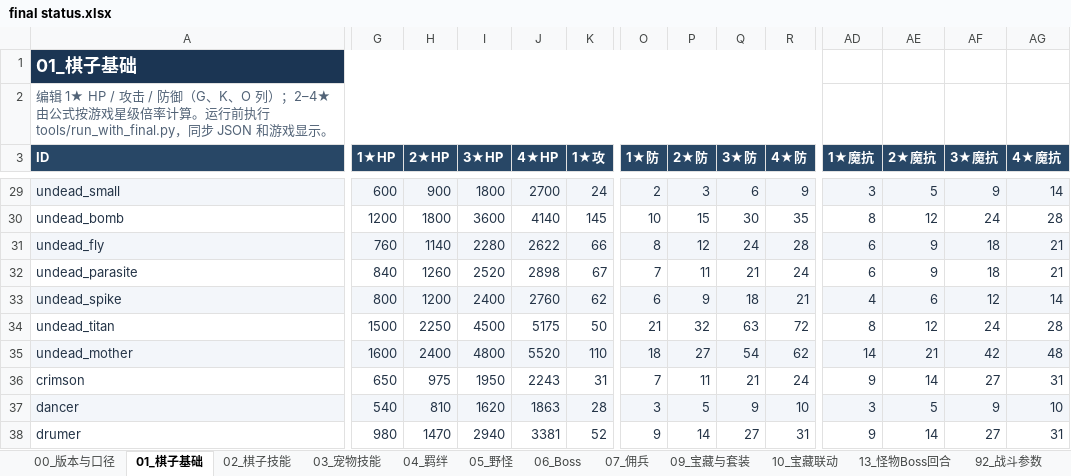
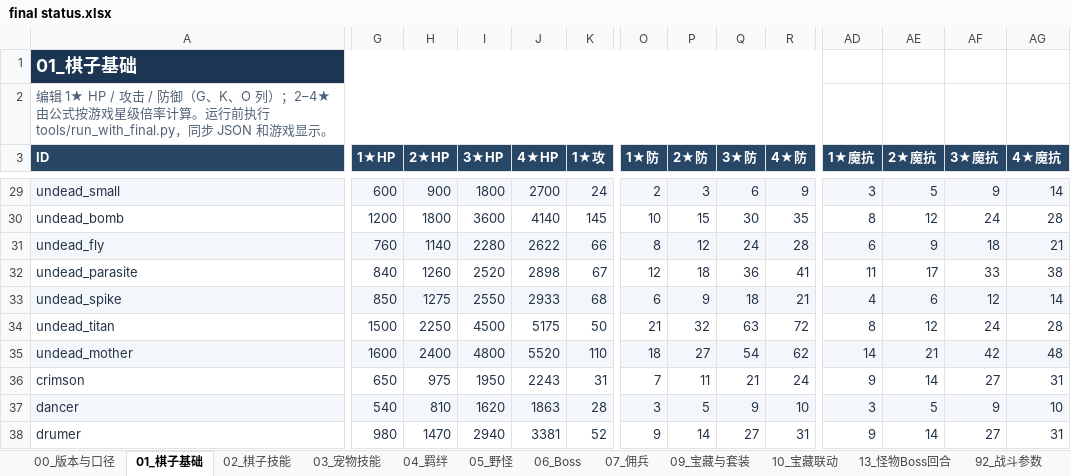
Before and after one commit to stechjie/GLory-v1.0, an Excel workbook: docs/balance/final status.xlsx, sheet 01_棋子基础, drawn as a sheet; only a part is shown, gaps mark what is left out; values as stored, in another font and other column widths than the file's, no borders; the diff covers the shown part only; the diff names each change by its address in the sheet, - before the commit and + after, or states it on an @@ line.

```diff
--- a/docs/balance/final status.xlsx (sheet 01_棋子基础)
+++ b/docs/balance/final status.xlsx (sheet 01_棋子基础)
-O32 (1★防): 7
+O32 (1★防): 12
-P32 (2★防): 11
+P32 (2★防): 18
-Q32 (3★防): 21
+Q32 (3★防): 36
-R32 (4★防): 24
+R32 (4★防): 41
-AD32 (1★魔抗): 6
+AD32 (1★魔抗): 11
-AE32 (2★魔抗): 9
+AE32 (2★魔抗): 17
-AF32 (3★魔抗): 18
+AF32 (3★魔抗): 33
-AG32 (4★魔抗): 21
+AG32 (4★魔抗): 38
-G33 (1★HP): 800
+G33 (1★HP): 850
-H33 (2★HP): 1200
+H33 (2★HP): 1275
-I33 (3★HP): 2400
+I33 (3★HP): 2550
-J33 (4★HP): 2760
+J33 (4★HP): 2933
-K33 (1★攻): 62
+K33 (1★攻): 68
```
Also changed, not shown: 59 edited cells elsewhere in this sheet, sheet 02_棋子技能, sheet 07_佣兵, 12 other files.
